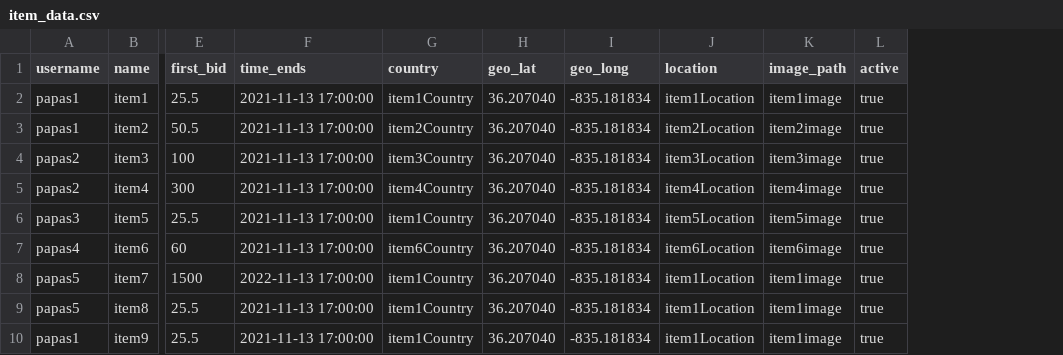
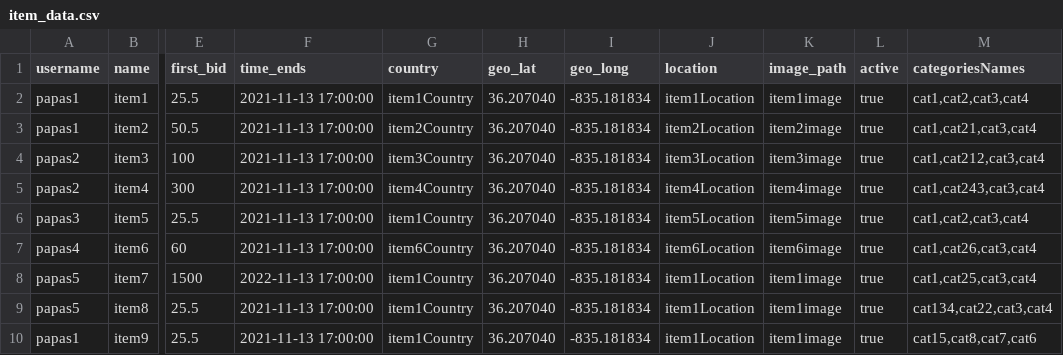
Before and after one commit to PapamichMarios/NotEbay, a CSV file: my_data/item_data.csv, drawn as a sheet; only a part is shown, gaps mark what is left out; the diff names each change by its address in the sheet, - before the commit and + after, or states it on an @@ line.

Commit message:
Added categories

```diff
--- a/my_data/item_data.csv
+++ b/my_data/item_data.csv
+column M (categoriesNames), rows 2-10: cat1,cat2,cat3,cat4 | cat1,cat21,cat3,cat4 | cat1,cat212,cat3,cat4 | cat1,cat243,cat3,cat4 | cat1,cat2,cat3,cat4 | cat1,cat26,cat3,cat4 | cat1,cat25,cat3,cat4 | cat134,cat22,cat3,cat4 | cat15,cat8,cat7,cat6
```
Also changed, not shown: 8 other files.
